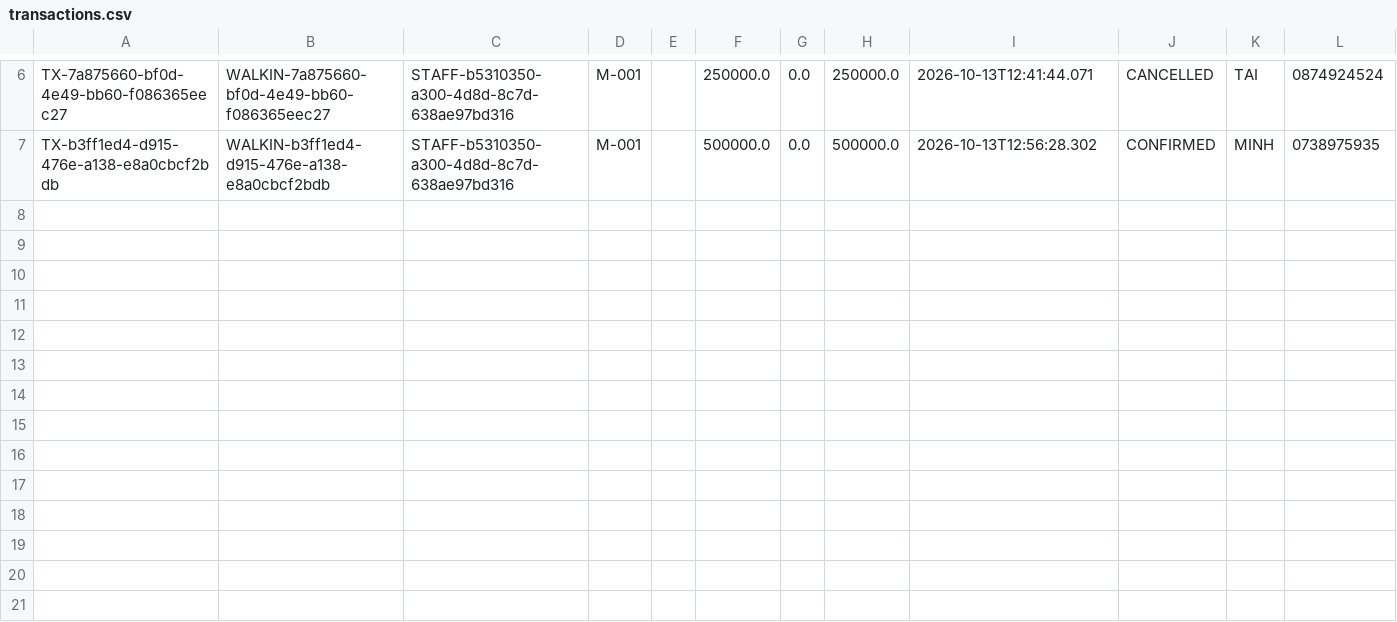
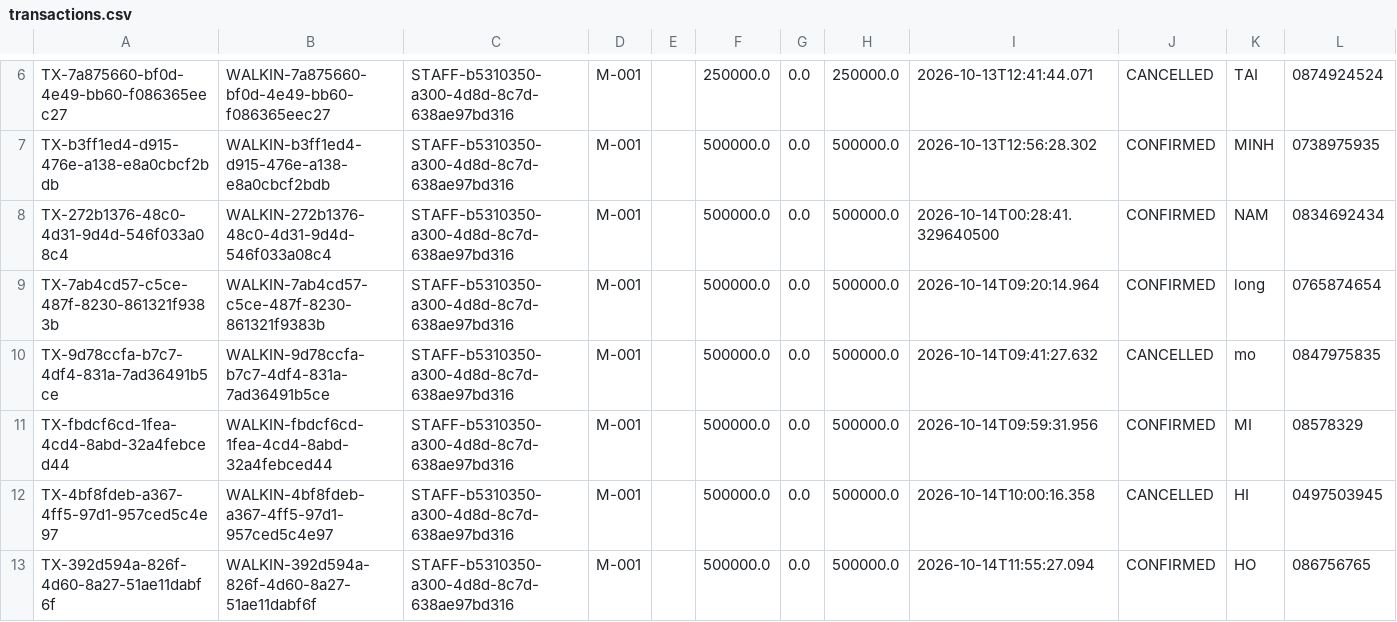
Before and after one commit to dauminhdau-a11y/Group-5-Stadium-Ticket-Booking-Simulation, a CSV file: data/transactions.csv, drawn as a sheet; only a part is shown, gaps mark what is left out; the diff names each change by its address in the sheet, - before the commit and + after, or states it on an @@ line.

```diff
--- a/data/transactions.csv
+++ b/data/transactions.csv
+row 8: TX-272b1376-48c0-4d31-9d4d-546f033a08c4 | WALKIN-272b1376-48c0-4d31-9d4d-546f033a08c4 | STAFF-b5310350-a300-4d8d-8c7d-638ae97bd316 | M-001 |  | 500000.0 | 0.0 | 500000.0 | 2026-10-14T00:28:41.329640500 | CONFIRMED | NAM | 0834692434
+row 9: TX-7ab4cd57-c5ce-487f-8230-861321f9383b | WALKIN-7ab4cd57-c5ce-487f-8230-861321f9383b | STAFF-b5310350-a300-4d8d-8c7d-638ae97bd316 | M-001 |  | 500000.0 | 0.0 | 500000.0 | 2026-10-14T09:20:14.964 | CONFIRMED | long | 0765874654
+row 10: TX-9d78ccfa-b7c7-4df4-831a-7ad36491b5ce | WALKIN-9d78ccfa-b7c7-4df4-831a-7ad36491b5ce | STAFF-b5310350-a300-4d8d-8c7d-638ae97bd316 | M-001 |  | 500000.0 | 0.0 | 500000.0 | 2026-10-14T09:41:27.632 | CANCELLED | mo | 0847975835
+row 11: TX-fbdcf6cd-1fea-4cd4-8abd-32a4febced44 | WALKIN-fbdcf6cd-1fea-4cd4-8abd-32a4febced44 | STAFF-b5310350-a300-4d8d-8c7d-638ae97bd316 | M-001 |  | 500000.0 | 0.0 | 500000.0 | 2026-10-14T09:59:31.956 | CONFIRMED | MI | 08578329
+row 12: TX-4bf8fdeb-a367-4ff5-97d1-957ced5c4e97 | WALKIN-4bf8fdeb-a367-4ff5-97d1-957ced5c4e97 | STAFF-b5310350-a300-4d8d-8c7d-638ae97bd316 | M-001 |  | 500000.0 | 0.0 | 500000.0 | 2026-10-14T10:00:16.358 | CANCELLED | HI | 0497503945
+row 13: TX-392d594a-826f-4d60-8a27-51ae11dabf6f | WALKIN-392d594a-826f-4d60-8a27-51ae11dabf6f | STAFF-b5310350-a300-4d8d-8c7d-638ae97bd316 | M-001 |  | 500000.0 | 0.0 | 500000.0 | 2026-10-14T11:55:27.094 | CONFIRMED | HO | 086756765
```
Also changed, not shown: data/notifications.csv, data/payments.csv, 7 other files.
